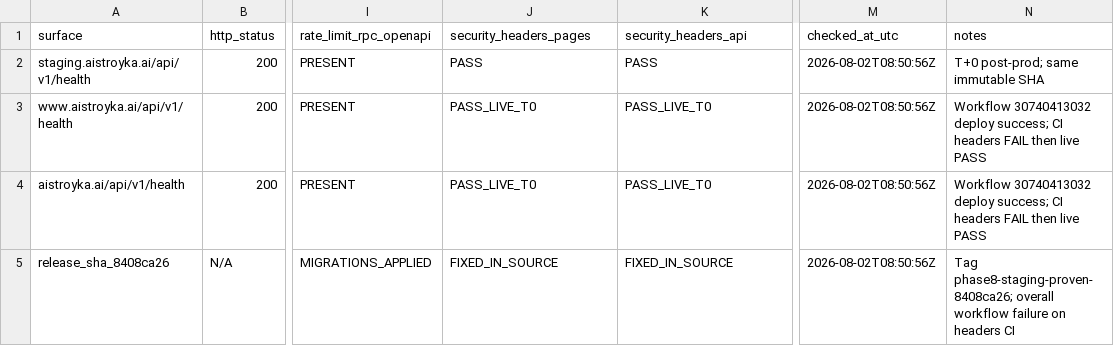
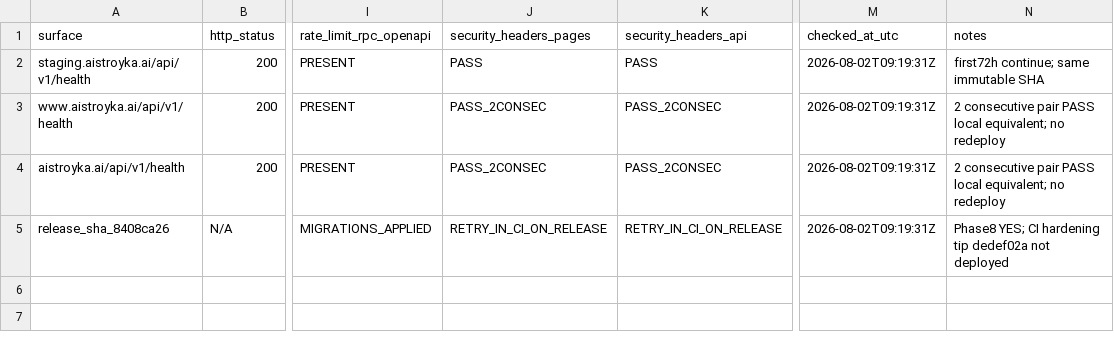
Before and after one commit to 2qjckdknjf-ctrl/Aistroyka-web, a CSV file: docs/roadmap/AISTROYKA_PHASE8_RUNTIME_MATRIX.csv, drawn as a sheet; only a part is shown, gaps mark what is left out; the diff names each change by its address in the sheet, - before the commit and + after, or states it on an @@ line.

Commit message:
docs(phase8): close YES after consecutive header recheck
Record accept-live authorization, 2x consecutive header PASS evidence,
and first-72h read-only monitoring start without production redeploy.

```diff
--- a/docs/roadmap/AISTROYKA_PHASE8_RUNTIME_MATRIX.csv
+++ b/docs/roadmap/AISTROYKA_PHASE8_RUNTIME_MATRIX.csv
-M2:M5 (checked_at_utc): 2026-08-02T08:50:56Z
+M2:M5 (checked_at_utc): 2026-08-02T09:19:31Z
-N2 (notes): T+0 post-prod; same immutable SHA
+N2 (notes): first72h continue; same immutable SHA
-J3:J4 (security_headers_pages): PASS_LIVE_T0
+J3:J4 (security_headers_pages): PASS_2CONSEC
-K3:K4 (security_headers_api): PASS_LIVE_T0
+K3:K4 (security_headers_api): PASS_2CONSEC
-N3:N4 (notes): Workflow 30740413032 deploy success; CI headers FAIL then live PASS
+N3:N4 (notes): 2 consecutive pair PASS local equivalent; no redeploy
-J5 (security_headers_pages): FIXED_IN_SOURCE
+J5 (security_headers_pages): RETRY_IN_CI_ON_RELEASE
-K5 (security_headers_api): FIXED_IN_SOURCE
+K5 (security_headers_api): RETRY_IN_CI_ON_RELEASE
-N5 (notes): Tag phase8-staging-proven-8408ca26; overall workflow failure on headers CI
+N5 (notes): Phase8 YES; CI hardening tip dedef02a not deployed
```
Also changed, not shown: 3 other files.
